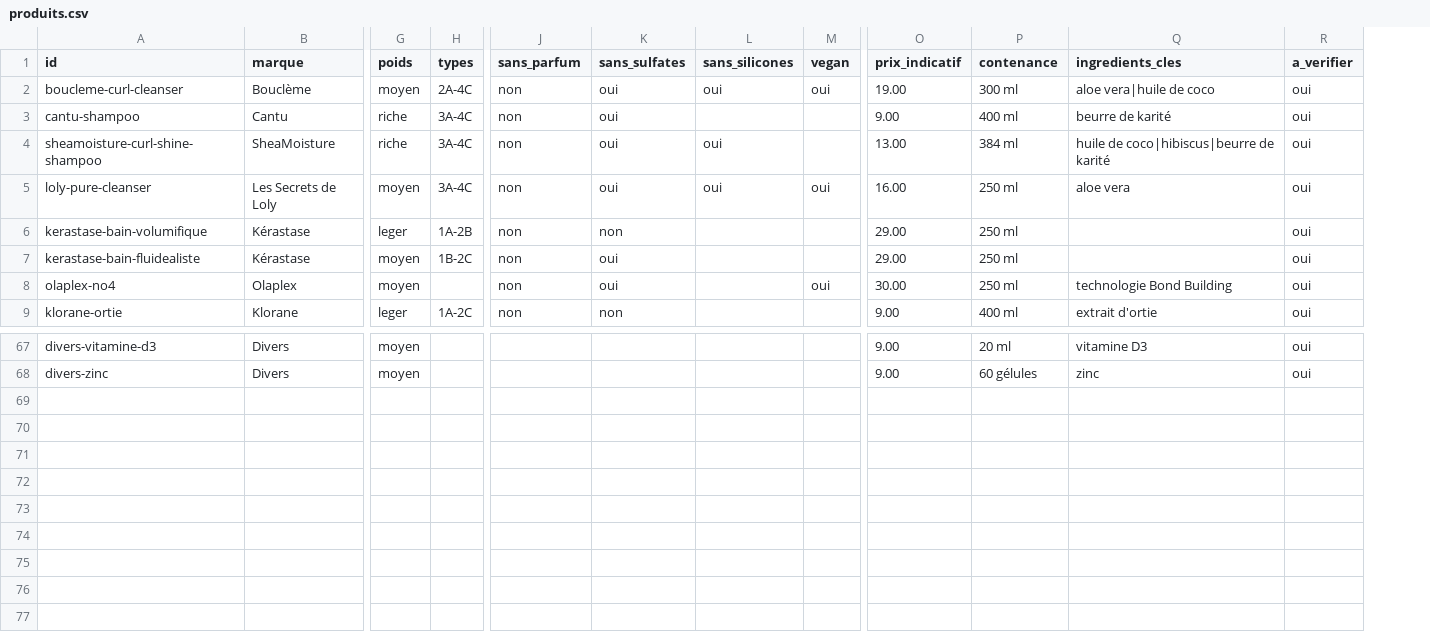
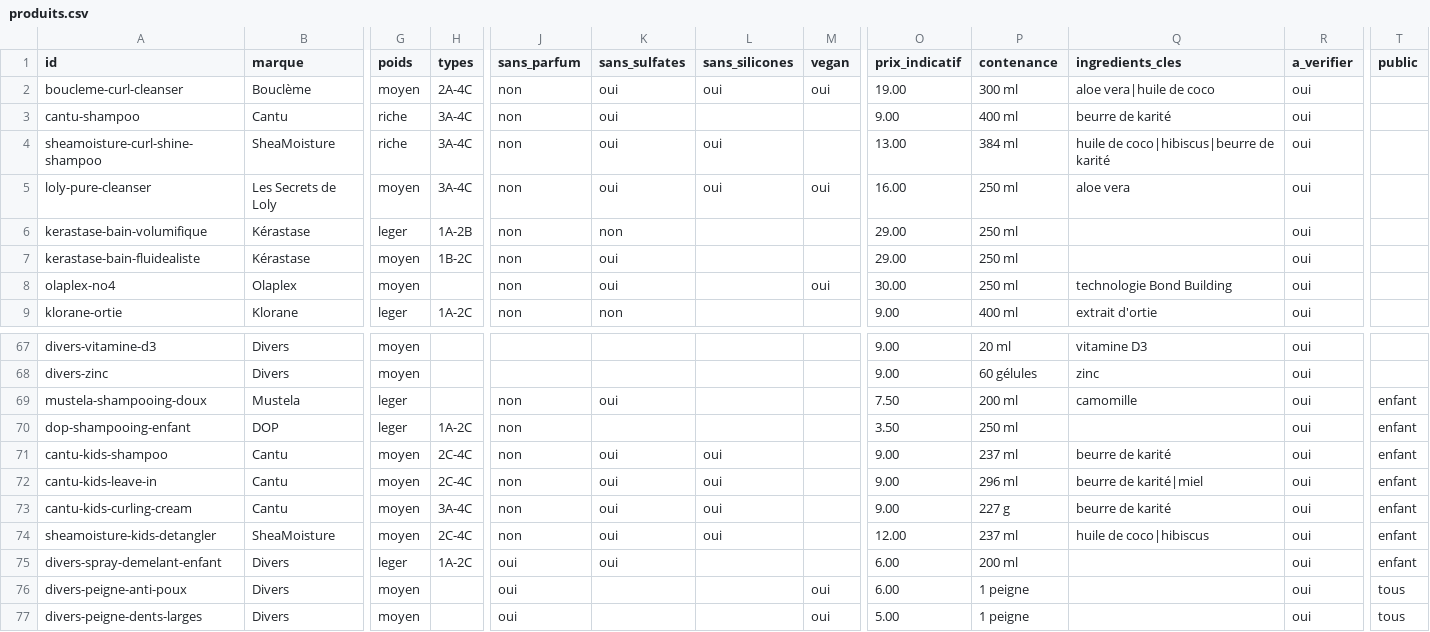
Before and after one commit to Clabandine/clabandine, a CSV file: trichosens/app/data/produits.csv, drawn as a sheet; only a part is shown, gaps mark what is left out; rows hold the shown columns only; the diff names each change by its address in the sheet, - before the commit and + after, or states it on an @@ line.

```diff
--- a/trichosens/app/data/produits.csv
+++ b/trichosens/app/data/produits.csv
+column T (public), empty
+row 69: mustela-shampooing-doux | Mustela | leger |  | non | oui |  |  | 7.50 | 200 ml | camomille | oui | enfant
+row 70: dop-shampooing-enfant | DOP | leger | 1A-2C | non |  |  |  | 3.50 | 250 ml |  | oui | enfant
+row 71: cantu-kids-shampoo | Cantu | moyen | 2C-4C | non | oui | oui |  | 9.00 | 237 ml | beurre de karité | oui | enfant
+row 72: cantu-kids-leave-in | Cantu | moyen | 2C-4C | non | oui | oui |  | 9.00 | 296 ml | beurre de karité|miel | oui | enfant
+row 73: cantu-kids-curling-cream | Cantu | moyen | 3A-4C | non | oui | oui |  | 9.00 | 227 g | beurre de karité | oui | enfant
+row 74: sheamoisture-kids-detangler | SheaMoisture | moyen | 2C-4C | non | oui | oui |  | 12.00 | 237 ml | huile de coco|hibiscus | oui | enfant
+row 75: divers-spray-demelant-enfant | Divers | leger | 1A-2C | oui | oui |  |  | 6.00 | 200 ml |  | oui | enfant
+row 76: divers-peigne-anti-poux | Divers | moyen |  | oui |  |  | oui | 6.00 | 1 peigne |  | oui | tous
+row 77: divers-peigne-dents-larges | Divers | moyen |  | oui |  |  | oui | 5.00 | 1 peigne |  | oui | tous
```
Also changed, not shown: trichosens/app/data/liens.csv, 20 other files.
